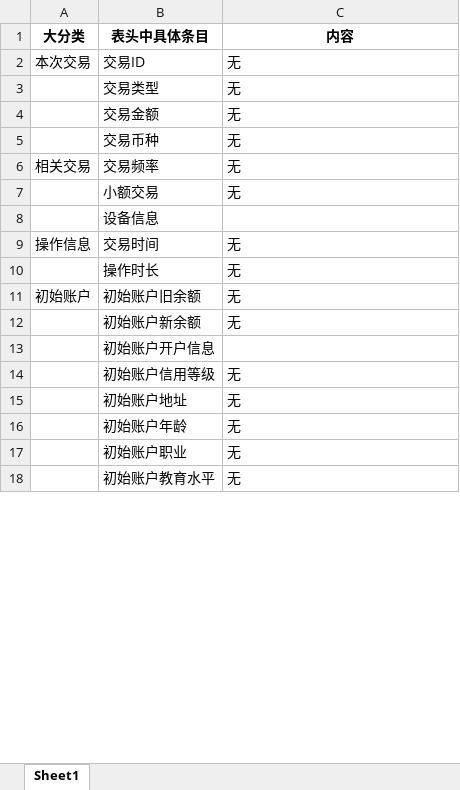
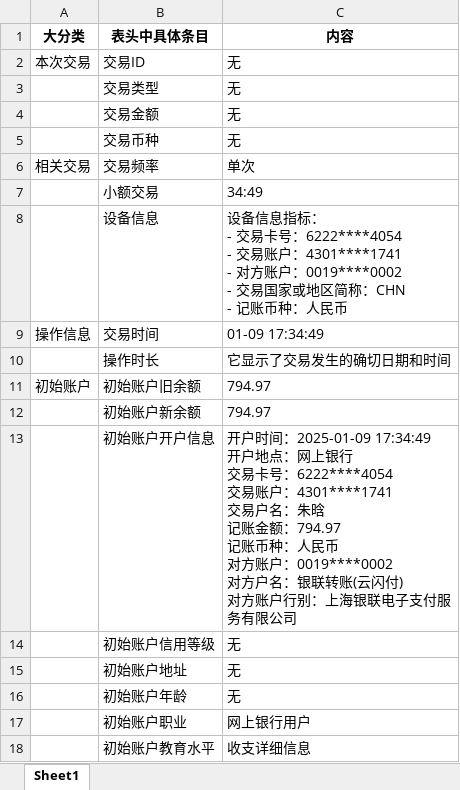
Before and after one commit to xqy1111111/citigroup, an Excel workbook: backend/services/DataStructuring/DataStructuring/TargetData/图片.xlsx, sheet Sheet1, drawn as a sheet; only a part is shown; values as stored, in another font and other column widths than the file's, no borders; ↵ is a line break in a cell; the diff covers the shown part only; the diff names each change by its address in the sheet, - before the commit and + after, or states it on an @@ line.

```diff
--- a/backend/services/DataStructuring/DataStructuring/TargetData/图片.xlsx (sheet Sheet1)
+++ b/backend/services/DataStructuring/DataStructuring/TargetData/图片.xlsx (sheet Sheet1)
-C6 (内容): 无
+C6 (内容): 单次
-C7 (内容): 无
+C7 (内容): 34:49
-C8 (内容): (empty)
+C8 (内容): 设备信息指标： ↵ - 交易卡号：6222****4054 ↵ - 交易账户：4301****1741 ↵ - 对方账户：0019****0002 ↵ - 交易国家或地区简称：CHN ↵ - 记账币种：人民币
-C9 (内容): 无
+C9 (内容): 01-09 17:34:49
-C10 (内容): 无
+C10 (内容): 它显示了交易发生的确切日期和时间
-C11:C12 (内容): 无
+C11:C12 (内容): 794.97
-C13 (内容): (empty)
+C13 (内容): 开户时间：2025-01-09 17:34:49 ↵ 开户地点：网上银行 ↵ 交易卡号：6222****4054 ↵ 交易账户：4301****1741 ↵ 交易户名：朱晗 ↵ 记账金额：794.97 ↵ 记账币种：人民币 ↵ 对方账户：0019****0002 ↵ 对方户名：银联转账(云闪付) ↵ 对方账户行别：上海银联电子支付服务有限公司
-C17 (内容): 无
+C17 (内容): 网上银行用户
-C18 (内容): 无
+C18 (内容): 收支详细信息
```
Also changed, not shown: 12 edited cells elsewhere in this sheet, 2 other files.
